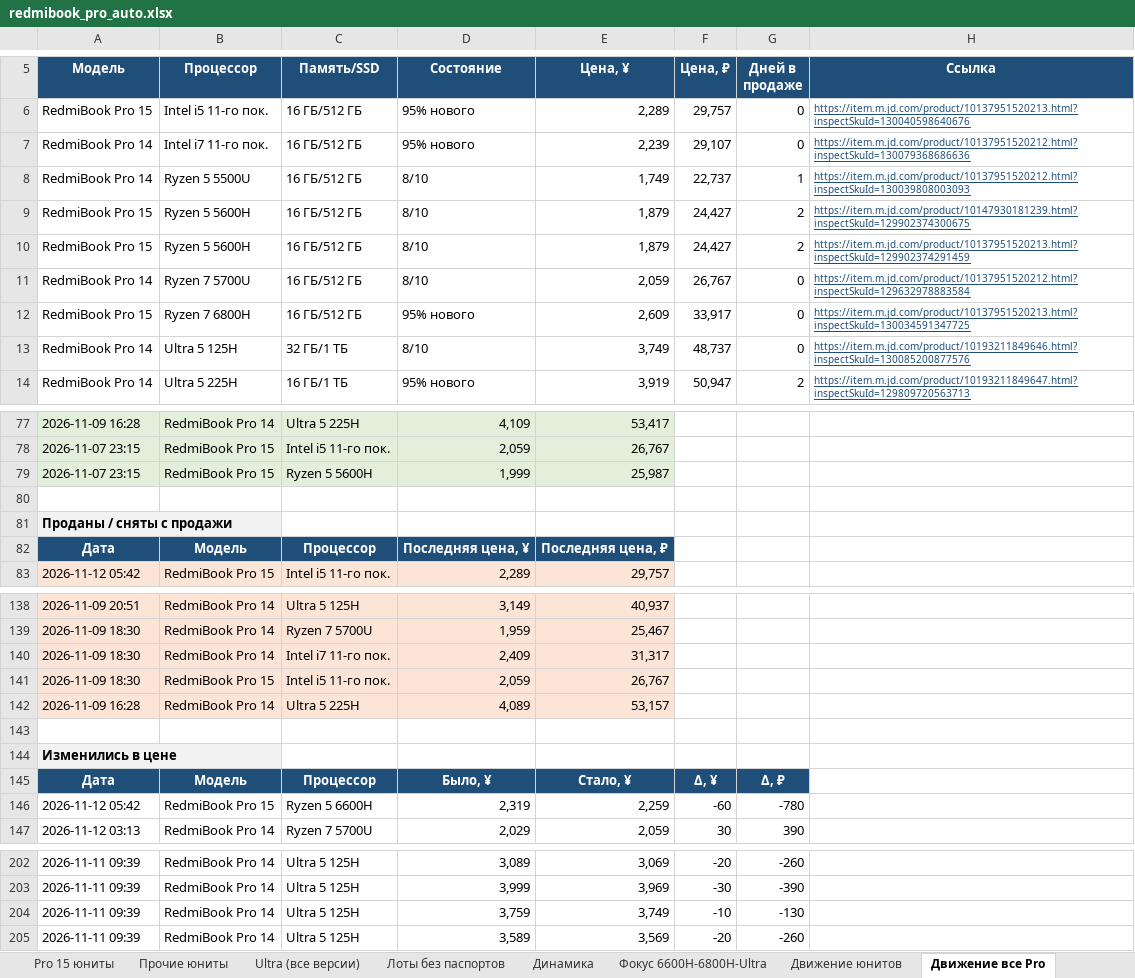
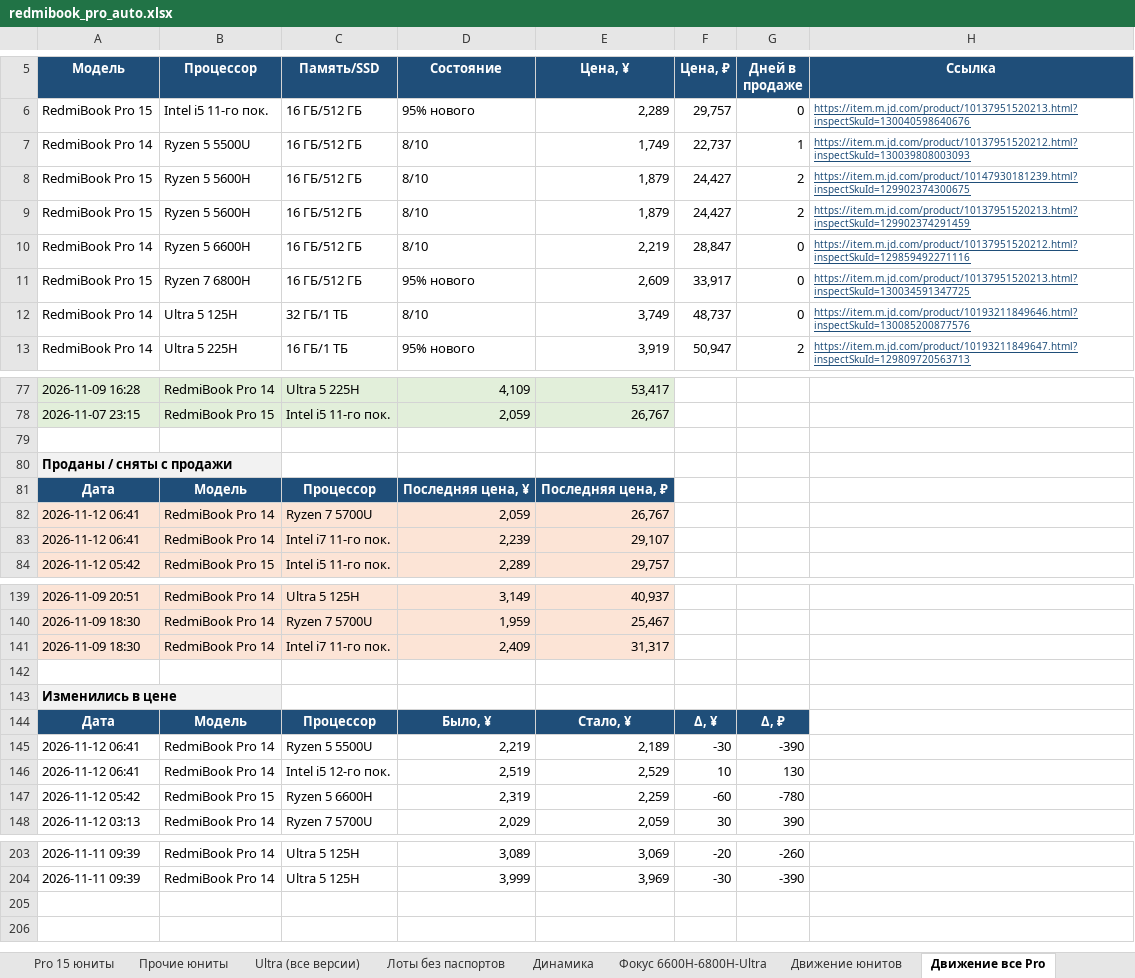
Before and after one commit to usmniko-spec/jd-laptops, an Excel workbook: redmibook_pro_auto.xlsx, sheet Движение все Pro, drawn as a sheet; only a part is shown, gaps mark what is left out; values as stored, in another font and other column widths than the file's, no borders; removed rows and columns are numbered as before the commit, all else as after; the diff covers the shown part only; the diff names each change by its address in the sheet, - before the commit and + after, or states it on an @@ line.

```diff
--- a/redmibook_pro_auto.xlsx (sheet Движение все Pro)
+++ b/redmibook_pro_auto.xlsx (sheet Движение все Pro)
-row 7: RedmiBook Pro 14 | Intel i7 11-го пок. | 16 ГБ/512 ГБ | 95% нового | 2,239 | 29,107 | 0 | https://item.m.jd.com/product/10137951520212.html?inspectSkuId=130079368686636
-B10 (Процессор): Ryzen 7 5700U
+B10 (Процессор): Ryzen 5 6600H
-E10 (Цена, ¥): 2,059
+E10 (Цена, ¥): 2,219
-F10 (Цена, ₽): 26,767
+F10 (Цена, ₽): 28,847
-H10 (Ссылка): https://item.m.jd.com/product/10137951520212.html?inspectSkuId=129632978883584
+H10 (Ссылка): https://item.m.jd.com/product/10137951520212.html?inspectSkuId=129859492271116
-row 79: 2026-11-07 23:15 | RedmiBook Pro 15 | Ryzen 5 5600H | 1,999 | 25,987
+row 82: 2026-11-12 06:41 | RedmiBook Pro 14 | Ryzen 7 5700U | 2,059 | 26,767
+row 83: 2026-11-12 06:41 | RedmiBook Pro 14 | Intel i7 11-го пок. | 2,239 | 29,107
-row 141: 2026-11-09 18:30 | RedmiBook Pro 15 | Intel i5 11-го пок. | 2,059 | 26,767
-row 142: 2026-11-09 16:28 | RedmiBook Pro 14 | Ultra 5 225H | 4,089 | 53,157
+row 145: 2026-11-12 06:41 | RedmiBook Pro 14 | Ryzen 5 5500U | 2,219 | 2,189 | -30 | -390
+row 146: 2026-11-12 06:41 | RedmiBook Pro 14 | Intel i5 12-го пок. | 2,519 | 2,529 | 10 | 130
-row 204: 2026-11-11 09:39 | RedmiBook Pro 14 | Ultra 5 125H | 3,759 | 3,749 | -10 | -130
-row 205: 2026-11-11 09:39 | RedmiBook Pro 14 | Ultra 5 125H | 3,589 | 3,569 | -20 | -260
```
Also changed, not shown: 1 added row elsewhere in this sheet, sheet Фокус 6600H-6800H-Ultra, sheet Pro 14 юниты, sheet Динамика, sheet Сводка, sheet Движение юнитов, sheet Лоты без паспортов, 4 more sheets, charts or pictures, 4 other files.
